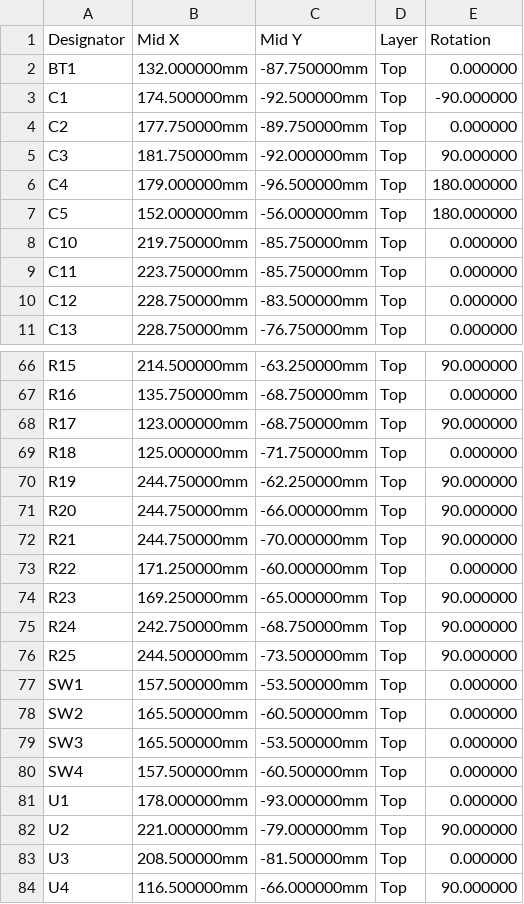
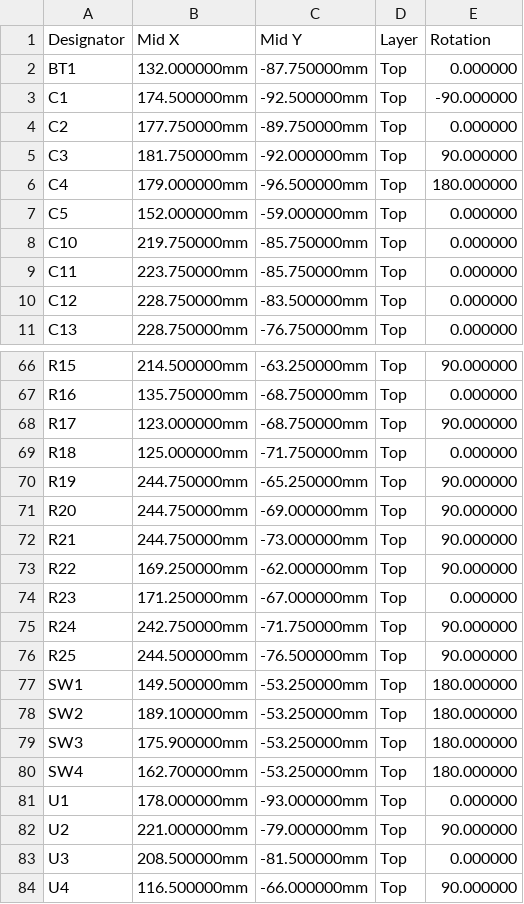
Before and after one commit to timex-sinclair-projects/openspand-smd, a CSV file: card/hardware/fab/CPL-JLCPCB.csv, drawn as a sheet; only a part is shown, gaps mark what is left out.

```diff
--- a/card/hardware/fab/CPL-JLCPCB.csv
+++ b/card/hardware/fab/CPL-JLCPCB.csv
@@ -6,3 +6,3 @@ C3,181.750000mm,-92.000000mm,Top,90.000000
 C4,179.000000mm,-96.500000mm,Top,180.000000
-C5,152.000000mm,-56.000000mm,Top,180.000000
+C5,152.000000mm,-59.000000mm,Top,0.000000
 C10,219.750000mm,-85.750000mm,Top,0.000000
@@ -69,13 +69,13 @@ R17,123.000000mm,-68.750000mm,Top,90.000000
 R18,125.000000mm,-71.750000mm,Top,0.000000
-R19,244.750000mm,-62.250000mm,Top,90.000000
-R20,244.750000mm,-66.000000mm,Top,90.000000
-R21,244.750000mm,-70.000000mm,Top,90.000000
-R22,171.250000mm,-60.000000mm,Top,0.000000
-R23,169.250000mm,-65.000000mm,Top,90.000000
-R24,242.750000mm,-68.750000mm,Top,90.000000
-R25,244.500000mm,-73.500000mm,Top,90.000000
-SW1,157.500000mm,-53.500000mm,Top,0.000000
-SW2,165.500000mm,-60.500000mm,Top,0.000000
-SW3,165.500000mm,-53.500000mm,Top,0.000000
-SW4,157.500000mm,-60.500000mm,Top,0.000000
+R19,244.750000mm,-65.250000mm,Top,90.000000
+R20,244.750000mm,-69.000000mm,Top,90.000000
+R21,244.750000mm,-73.000000mm,Top,90.000000
+R22,169.250000mm,-62.000000mm,Top,90.000000
+R23,171.250000mm,-67.000000mm,Top,0.000000
+R24,242.750000mm,-71.750000mm,Top,90.000000
+R25,244.500000mm,-76.500000mm,Top,90.000000
+SW1,149.500000mm,-53.250000mm,Top,180.000000
+SW2,189.100000mm,-53.250000mm,Top,180.000000
+SW3,175.900000mm,-53.250000mm,Top,180.000000
+SW4,162.700000mm,-53.250000mm,Top,180.000000
 U1,178.000000mm,-93.000000mm,Top,0.000000
```
Also changed, not shown: card/hardware/fab/BOM-JLCPCB.csv, 17 other files.
